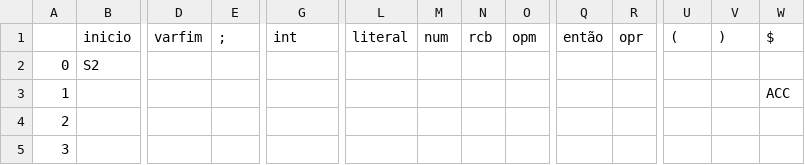
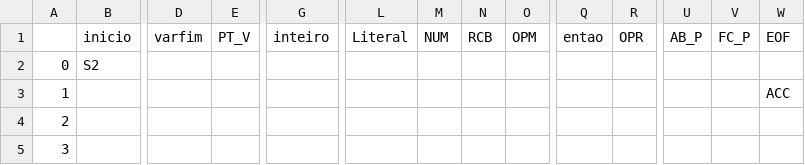
Before and after one commit to RafRunner/CompiladorMgol, a CSV file: res/analisadorSintatico/action.csv, drawn as a sheet; only a part is shown, gaps mark what is left out; the diff names each change by its address in the sheet, - before the commit and + after, or states it on an @@ line.

Commit message:
Inicio da implementação do Analisador Sintático (existem erros)

```diff
--- a/res/analisadorSintatico/action.csv
+++ b/res/analisadorSintatico/action.csv
-E1: ;
+E1: PT_V
-G1: int
+G1: inteiro
-L1: literal
+L1: Literal
-M1: num
+M1: NUM
-N1: rcb
+N1: RCB
-O1: opm
+O1: OPM
-Q1: então
+Q1: entao
-R1: opr
+R1: OPR
-U1: (
+U1: AB_P
-V1: )
+V1: FC_P
-W1: $
+W1: EOF
```
Also changed, not shown: res/analisadorSintatico/goto.csv, 13 other files.
